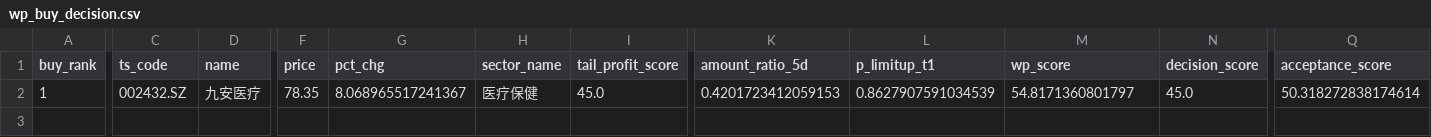
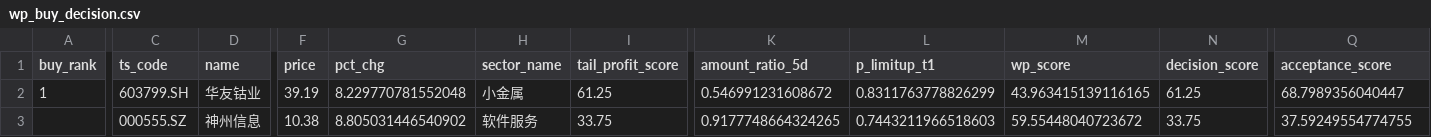
Before and after one commit to njedu2023-prog/WP, a CSV file: outputs/csv/wp_buy_decision.csv, drawn as a sheet; only a part is shown, gaps mark what is left out; rows hold the shown columns only; the diff covers the shown part only; the diff names each change by its address in the sheet, - before the commit and + after, or states it on an @@ line.

```diff
--- a/outputs/csv/wp_buy_decision.csv
+++ b/outputs/csv/wp_buy_decision.csv
-C2 (ts_code): 002432.SZ
+C2 (ts_code): 603799.SH
-D2 (name): 九安医疗
+D2 (name): 华友钴业
-F2 (price): 78.35
+F2 (price): 39.19
-G2 (pct_chg): 8.068965517241367
+G2 (pct_chg): 8.229770781552048
-H2 (sector_name): 医疗保健
+H2 (sector_name): 小金属
-I2 (tail_profit_score): 45.0
+I2 (tail_profit_score): 61.25
-K2 (amount_ratio_5d): 0.4201723412059153
+K2 (amount_ratio_5d): 0.546991231608672
-L2 (p_limitup_t1): 0.8627907591034539
+L2 (p_limitup_t1): 0.8311763778826299
-M2 (wp_score): 54.8171360801797
+M2 (wp_score): 43.963415139116165
-N2 (decision_score): 45.0
+N2 (decision_score): 61.25
-Q2 (acceptance_score): 50.318272838174614
+Q2 (acceptance_score): 68.7989356040447
+row 3:  | 000555.SZ | 神州信息 | 10.38 | 8.805031446540902 | 软件服务 | 33.75 | 0.9177748664324265 | 0.7443211966518603 | 59.55448040723672 | 33.75 | 37.59249554774755
```
Also changed, not shown: 27 edited cells elsewhere in this file, data/direct/latest/wp_market_regime_input.csv, outputs/csv/wp_full_rank.csv, 19 other files.
